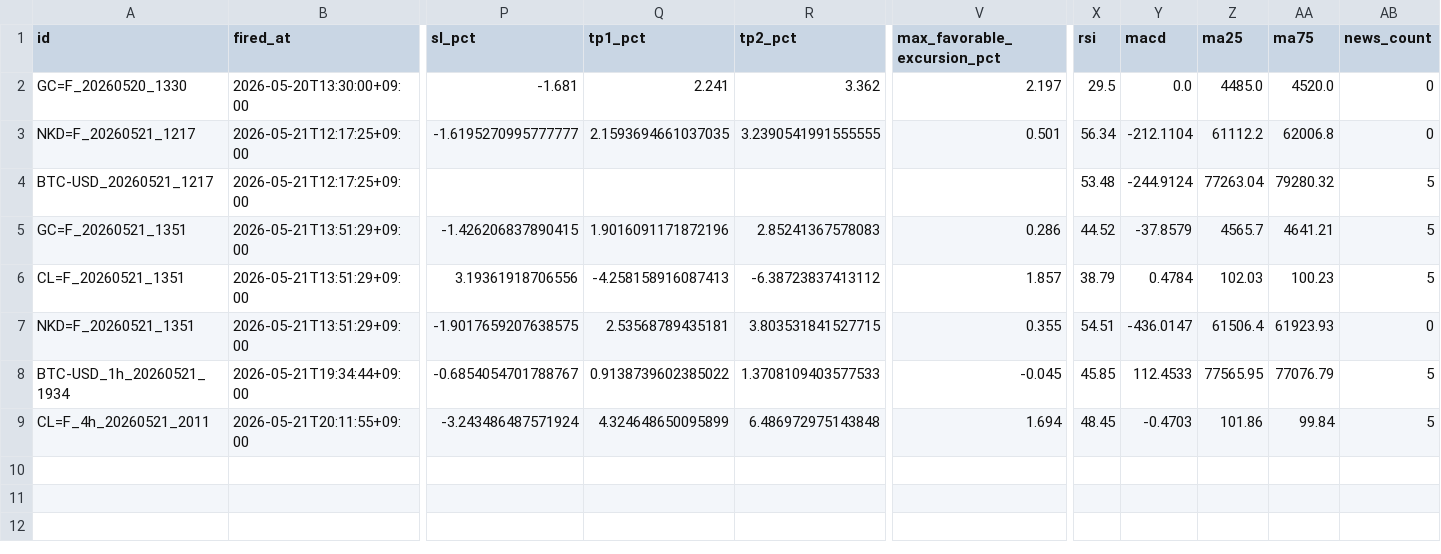
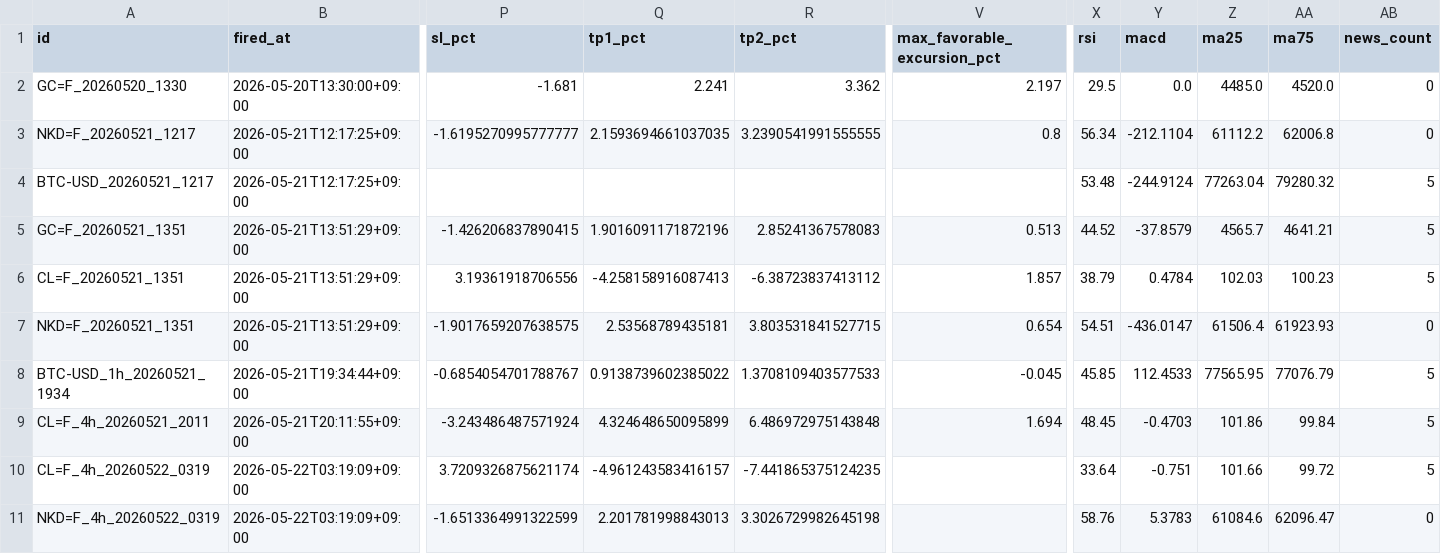
Before and after one commit to invest-ai-info/marketwatch-ai, a CSV file: signals-log.csv, drawn as a sheet; only a part is shown, gaps mark what is left out; rows hold the shown columns only; the diff names each change by its address in the sheet, - before the commit and + after, or states it on an @@ line.

```diff
--- a/signals-log.csv
+++ b/signals-log.csv
-V3 (max_favorable_excursion_pct): 0.501
+V3 (max_favorable_excursion_pct): 0.8
-V5 (max_favorable_excursion_pct): 0.286
+V5 (max_favorable_excursion_pct): 0.513
-V7 (max_favorable_excursion_pct): 0.355
+V7 (max_favorable_excursion_pct): 0.654
+row 10: CL=F_4h_20260522_0319 | 2026-05-22T03:19:09+09:00 | 3.7209326875621174 | -4.961243583416157 | -7.441865375124235 |  | 33.64 | -0.751 | 101.66 | 99.72 | 5
+row 11: NKD=F_4h_20260522_0319 | 2026-05-22T03:19:09+09:00 | -1.6513364991322599 | 2.201781998843013 | 3.3026729982645198 |  | 58.76 | 5.3783 | 61084.6 | 62096.47 | 0
```
Also changed, not shown: 3 other files.
